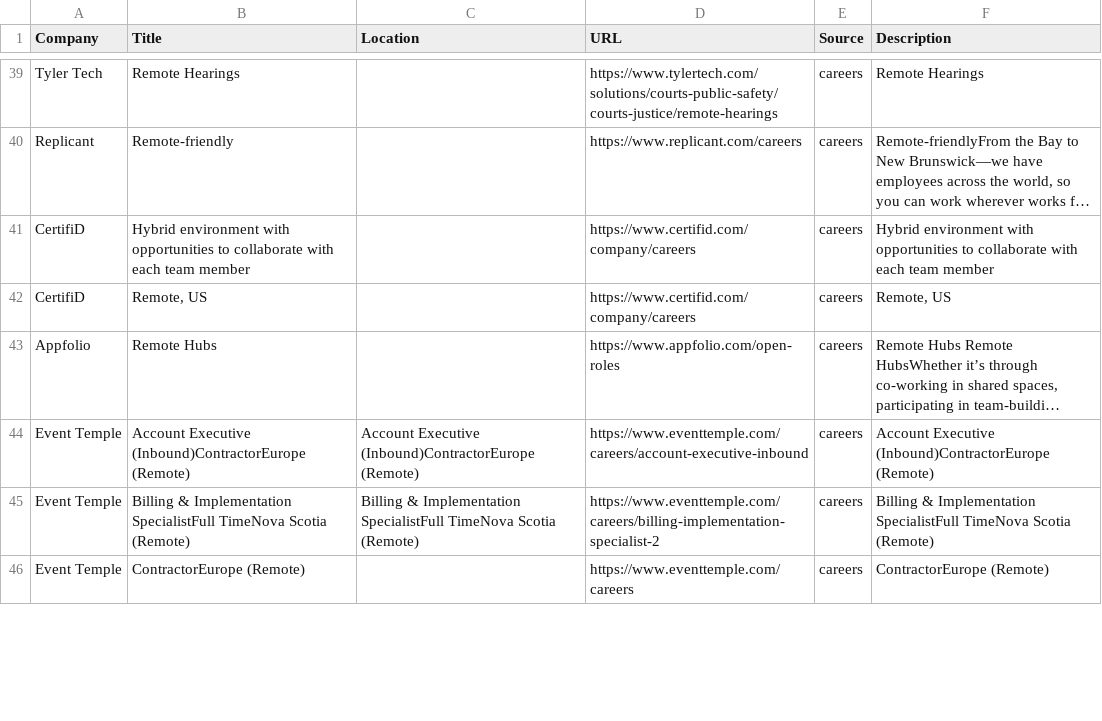
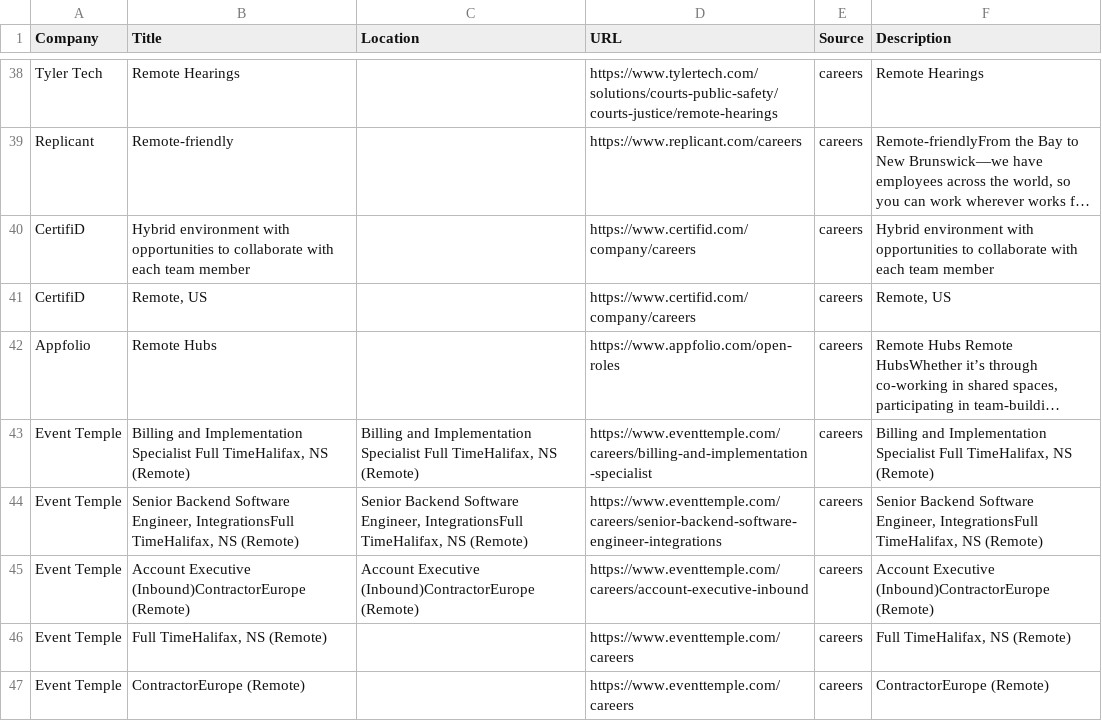
Before and after one commit to starstead/job-scraper, a CSV file: results/target_jobs.csv, drawn as a sheet; only a part is shown, gaps mark what is left out; long unchanged cells end in …; removed rows and columns are numbered as before the commit, all else as after; the diff covers the shown part only; the diff names each change by its address in the sheet, - before the commit and + after, or states it on an @@ line.

```diff
--- a/results/target_jobs.csv
+++ b/results/target_jobs.csv
+row 43: Event Temple | Billing and Implementation Specialist Full TimeHalifax, NS (Remote) | Billing and Implementation Specialist Full TimeHalifax, NS (Remote) | https://www.eventtemple.com/careers/billing-and-implementation-specialist | careers | Billing and Implementation Specialist Full TimeHalifax, NS (Remote)
+row 44: Event Temple | Senior Backend Software Engineer, IntegrationsFull TimeHalifax, NS (Remote) | Senior Backend Software Engineer, IntegrationsFull TimeHalifax, NS (Remote) | https://www.eventtemple.com/careers/senior-backend-software-engineer-integrations | careers | Senior Backend Software Engineer, IntegrationsFull TimeHalifax, NS (Remote)
-row 45: Event Temple | Billing & Implementation SpecialistFull TimeNova Scotia (Remote) | Billing & Implementation SpecialistFull TimeNova Scotia (Remote) | https://www.eventtemple.com/careers/billing-implementation-specialist-2 | careers | Billing & Implementation SpecialistFull TimeNova Scotia (Remote)
+row 46: Event Temple | Full TimeHalifax, NS (Remote) |  | https://www.eventtemple.com/careers | careers | Full TimeHalifax, NS (Remote)
```
Also changed, not shown: 2 added rows, 4 removed rows and 5 edited cells elsewhere in this file, 1 other file.
